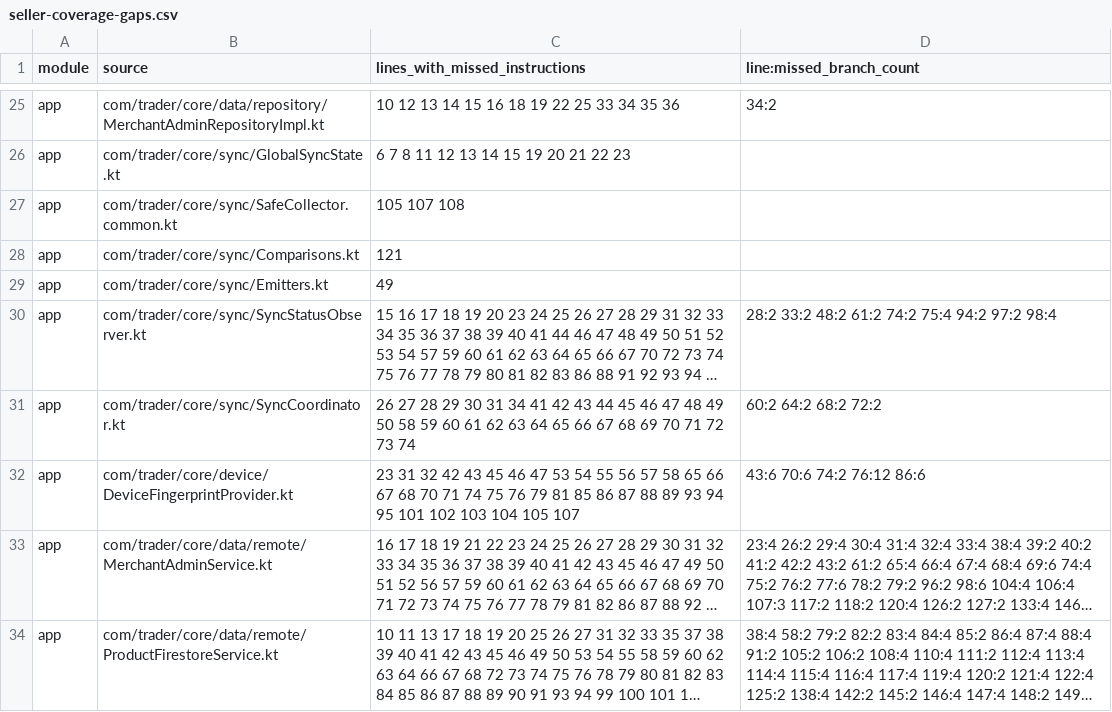
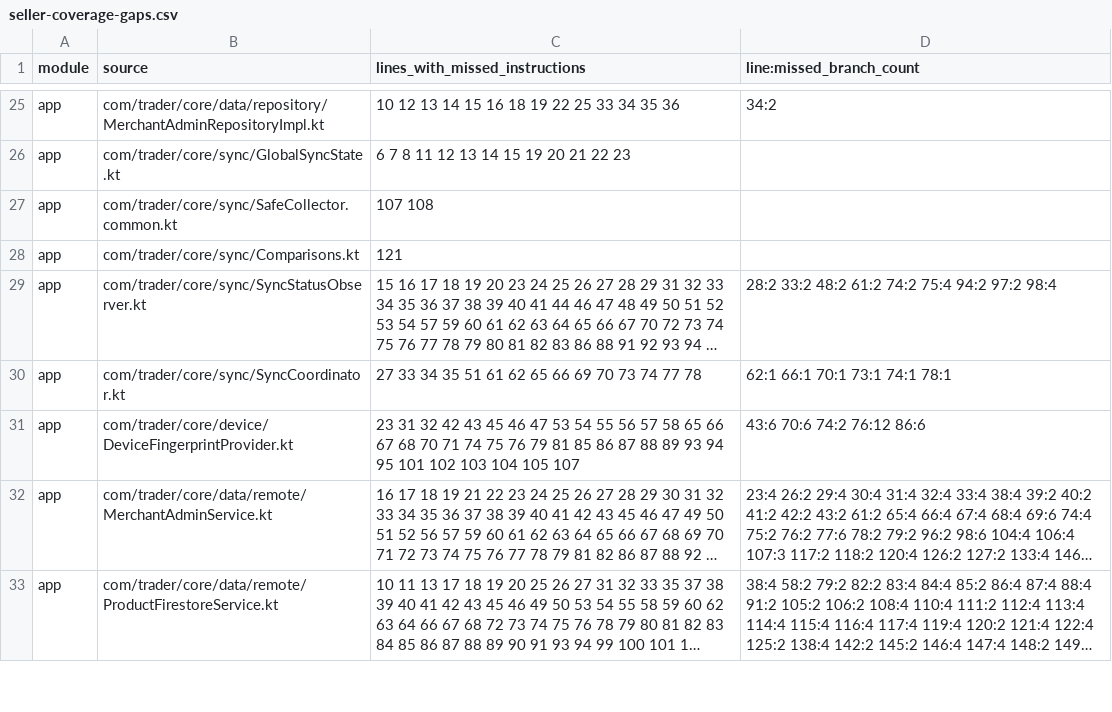
Before and after one commit to mohammedakkad/SalesManager, a CSV file: docs/qa/seller-coverage-gaps.csv, drawn as a sheet; only a part is shown, gaps mark what is left out; long unchanged cells end in …; removed rows and columns are numbered as before the commit, all else as after; the diff covers the shown part only; the diff names each change by its address in the sheet, - before the commit and + after, or states it on an @@ line.

```diff
--- a/docs/qa/seller-coverage-gaps.csv
+++ b/docs/qa/seller-coverage-gaps.csv
-C27 (lines_with_missed_instructions): 105 107 108
+C27 (lines_with_missed_instructions): 107 108
-row 29: app | com/trader/core/sync/Emitters.kt | 49
-C30 (lines_with_missed_instructions): 26 27 28 29 30 31 34 41 42 43 44 45 46 47 48 49 50 58 59 60 61 62 63 64 65 66 67 68 69 70 71 72 73 74
+C30 (lines_with_missed_instructions): 27 33 34 35 51 61 62 65 66 69 70 73 74 77 78
-D30 (line:missed_branch_count): 60:2 64:2 68:2 72:2
+D30 (line:missed_branch_count): 62:1 66:1 70:1 73:1 74:1 78:1
```
Also changed, not shown: 1 removed row and 25 edited cells elsewhere in this file, docs/qa/seller-class-coverage-gaps.csv, 17 other files.
